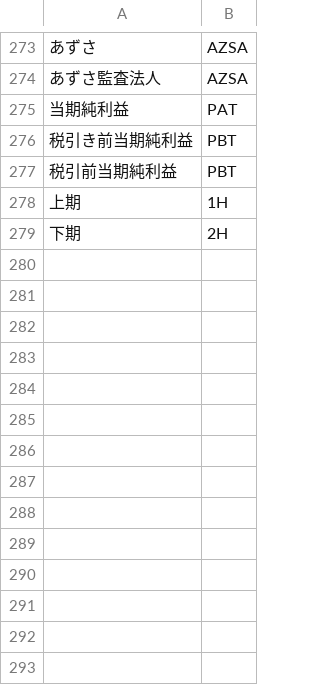
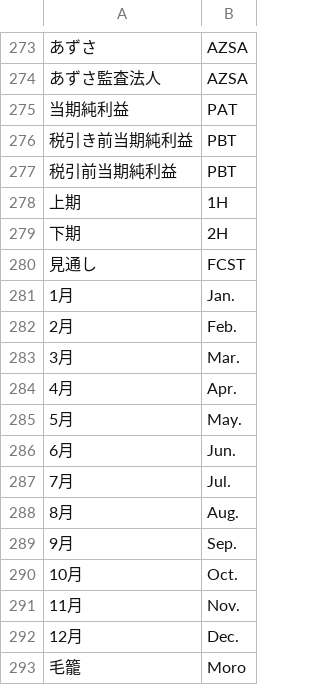
Before and after one commit to minimo162/yakulingo, a CSV file: glossary.csv, drawn as a sheet; only a part is shown, gaps mark what is left out; the diff names each change by its address in the sheet, - before the commit and + after, or states it on an @@ line.

Commit message:
Add files via upload

```diff
--- a/glossary.csv
+++ b/glossary.csv
+row 280: 見通し | FCST
+row 281: 1月 | Jan.
+row 282: 2月 | Feb.
+row 283: 3月 | Mar.
+row 284: 4月 | Apr.
+row 285: 5月 | May.
+row 286: 6月 | Jun.
+row 287: 7月 | Jul.
+row 288: 8月 | Aug.
+row 289: 9月 | Sep.
+row 290: 10月 | Oct.
+row 291: 11月 | Nov.
+row 292: 12月 | Dec.
+row 293: 毛籠 | Moro
```
